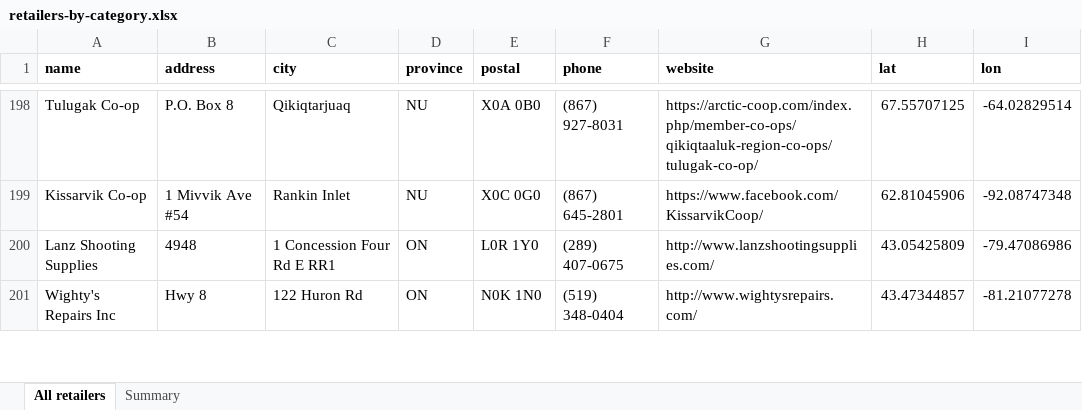
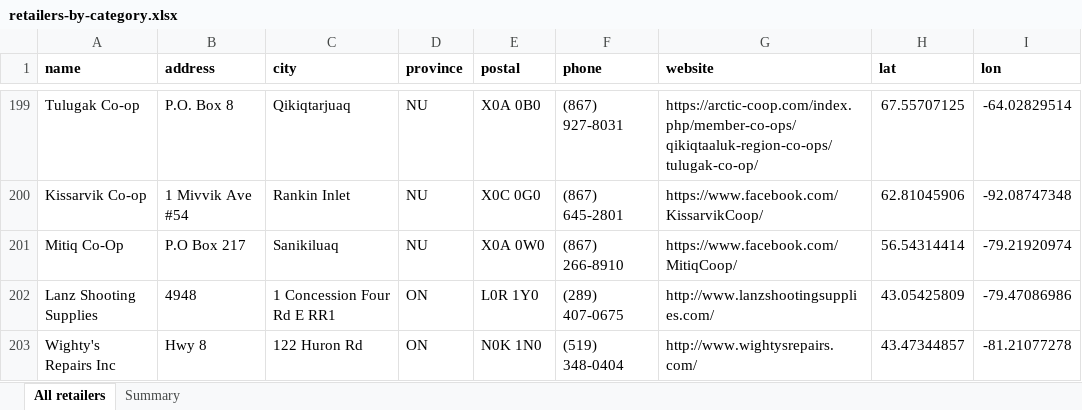
Before and after one commit to GetAGun/getagun.ca, an Excel workbook: retailers-by-category.xlsx, sheet All retailers, drawn as a sheet; only a part is shown, gaps mark what is left out; values as stored, in another font and other column widths than the file's, no borders; the diff covers the shown part only; the diff names each change by its address in the sheet, - before the commit and + after, or states it on an @@ line.

Commit message:
Refresh categorized retailer list (717 mapped retailers)

```diff
--- a/retailers-by-category.xlsx (sheet All retailers)
+++ b/retailers-by-category.xlsx (sheet All retailers)
+row 201: Mitiq Co-Op | P.O Box 217 | Sanikiluaq | NU | X0A 0W0 | (867) 266-8910 | https://www.facebook.com/MitiqCoop/ | 56.54314414 | -79.21920974
```
Also changed, not shown: 3 added rows, 9 removed rows and 3 edited cells elsewhere in this sheet, sheet Summary.
